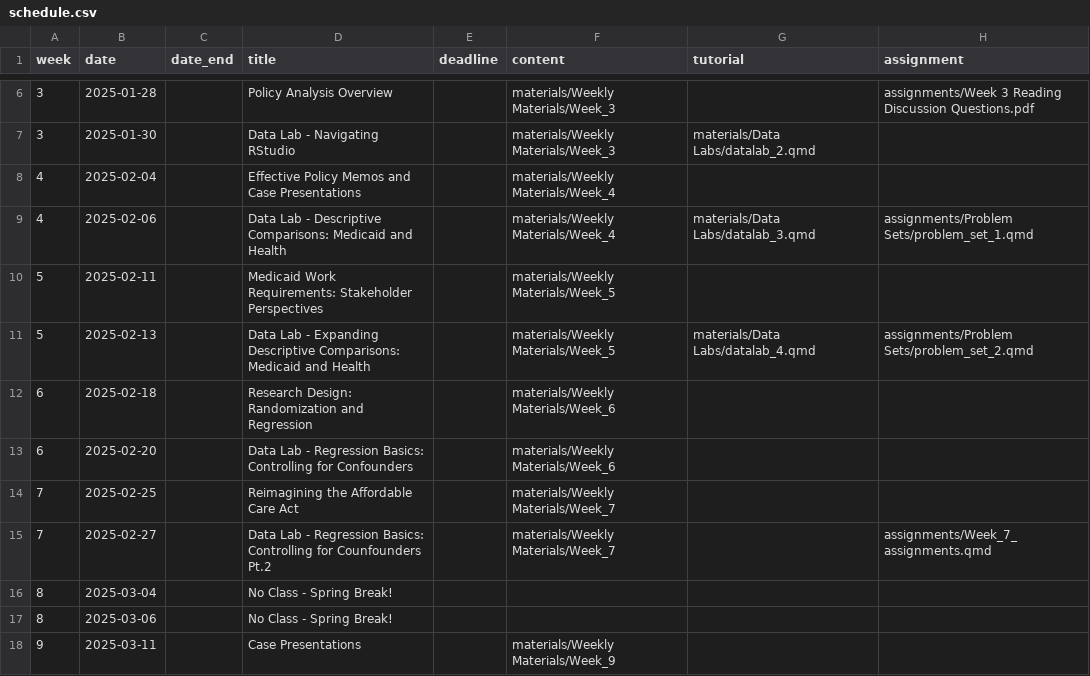
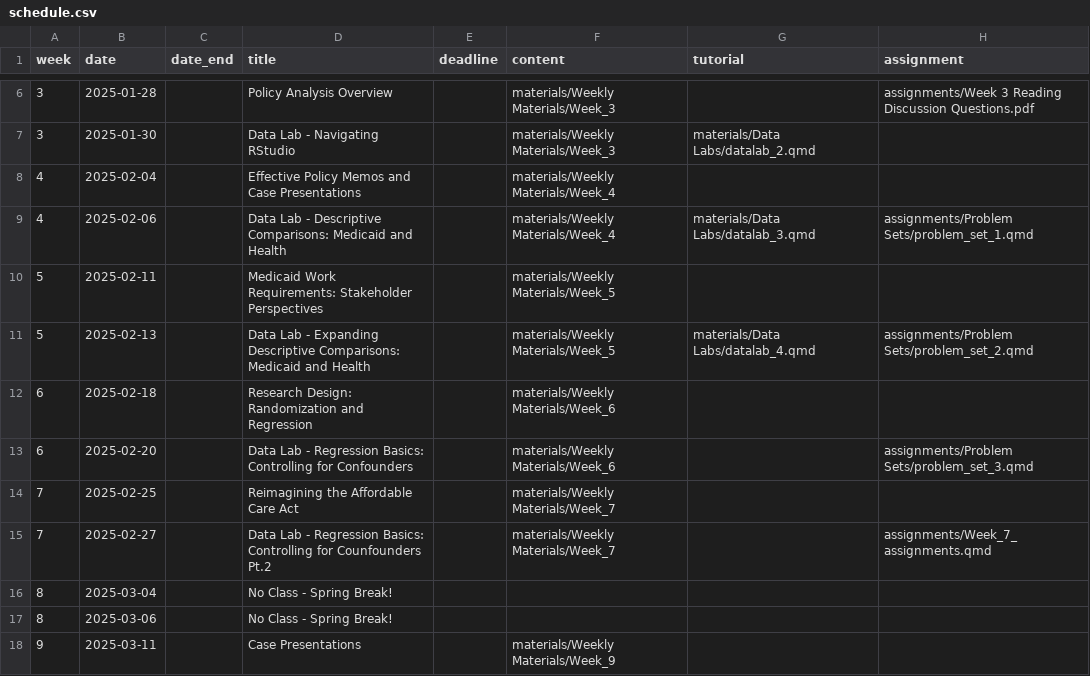
Before and after one commit to k-callison/hpam7660-sp24, a CSV file: data/schedule.csv, drawn as a sheet; only a part is shown, gaps mark what is left out.

```diff
--- a/data/schedule.csv
+++ b/data/schedule.csv
@@ -12,3 +12,3 @@ week,date,date_end,title,deadline,content,tutorial,assignment
 6,2025-02-18,,Research Design: Randomization and Regression,,"materials/Weekly Materials/Week_6",,
-6,2025-02-20,,Data Lab - Regression Basics: Controlling for Confounders,,"materials/Weekly Materials/Week_6",,
+6,2025-02-20,,Data Lab - Regression Basics: Controlling for Confounders,,"materials/Weekly Materials/Week_6",,"assignments/Problem Sets/problem_set_3.qmd"
 7,2025-02-25,,Reimagining the Affordable Care Act,,"materials/Weekly Materials/Week_7",,
```
Also changed, not shown: 8 other files.
